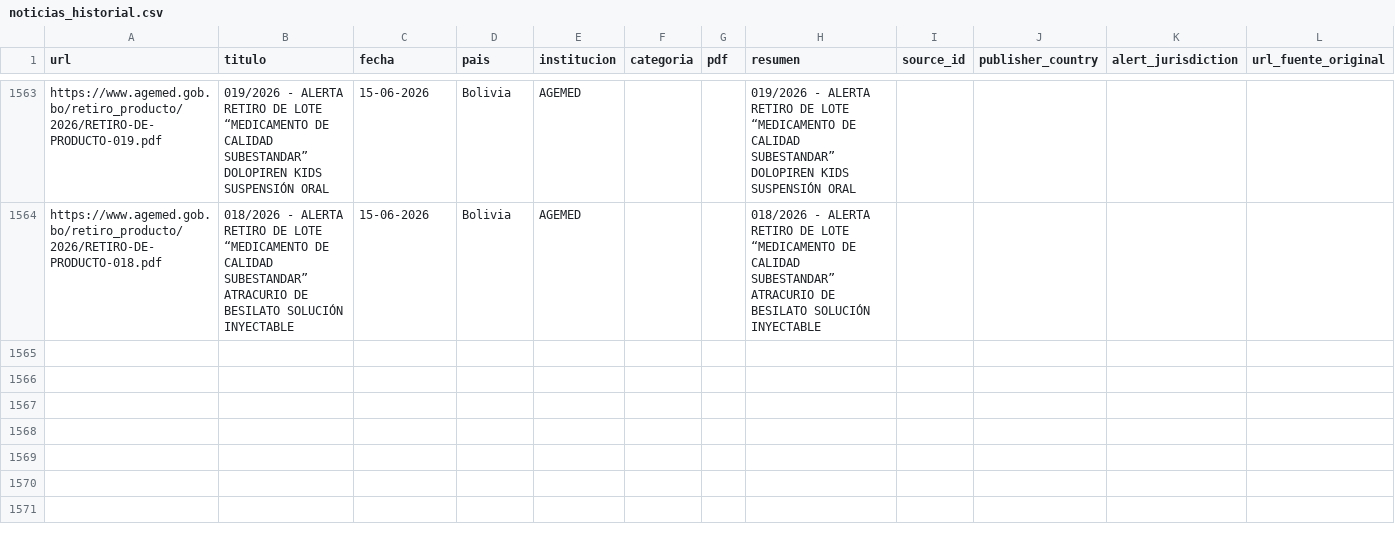
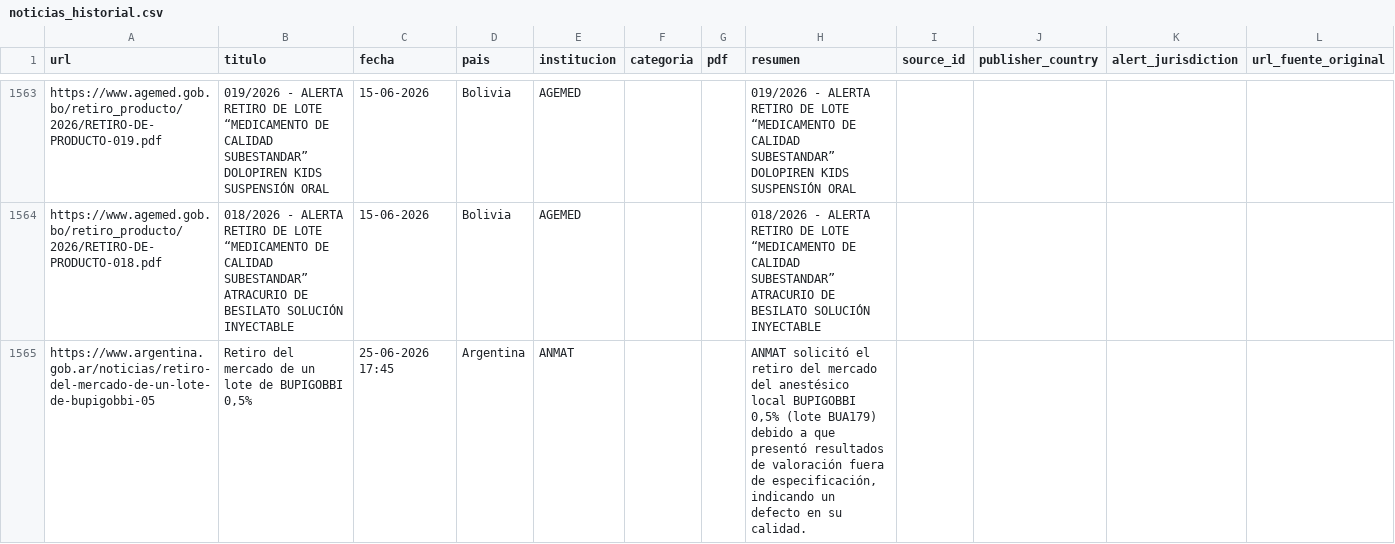
Before and after one commit to JohanEsR17/Web-Scraping-Alertas-Farmacovigilancia, a CSV file: noticias_historial.csv, drawn as a sheet; only a part is shown, gaps mark what is left out; the diff names each change by its address in the sheet, - before the commit and + after, or states it on an @@ line.

```diff
--- a/noticias_historial.csv
+++ b/noticias_historial.csv
+row 1565: https://www.argentina.gob.ar/noticias/retiro-del-mercado-de-un-lote-de-bupigobbi-05 | Retiro del mercado de un lote de BUPIGOBBI 0,5% | 25-06-2026 17:45 | Argentina | ANMAT |  |  | ANMAT solicitó el retiro del mercado del anestésico local BUPIGOBBI 0,5% (lote BUA179) debido a que presentó resultados de valoración fuera de especificación, indicando un defecto en su calidad.
```
